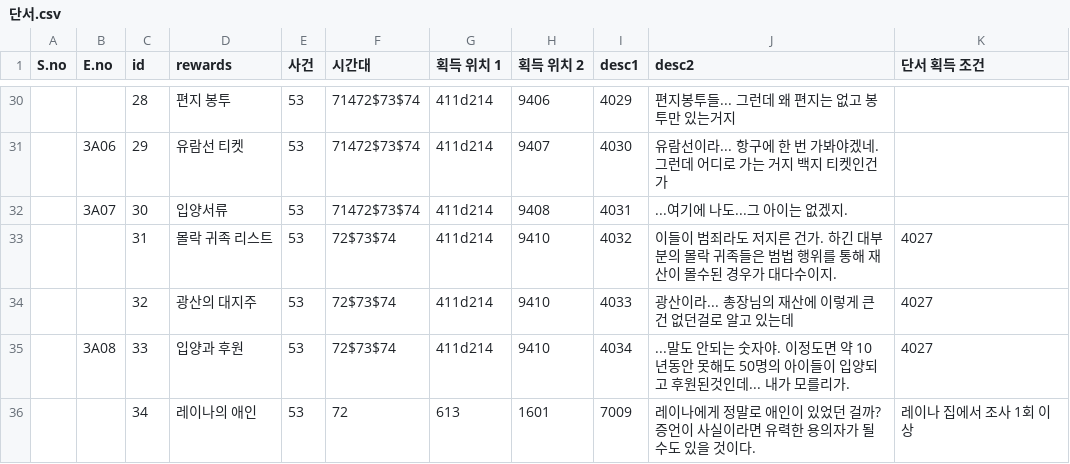
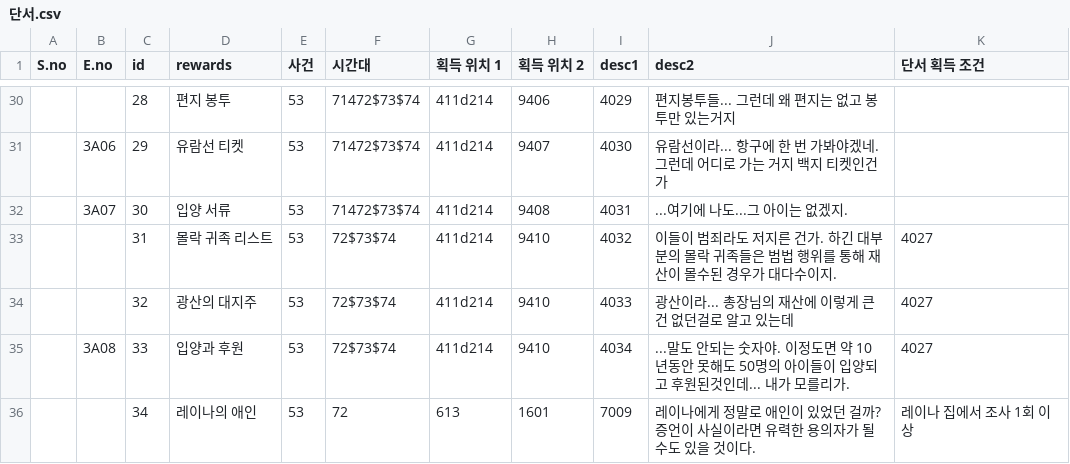
Before and after one commit to sladja3929/ProjectBW, a CSV file: Assets/StreamingAssets/Data/단서.csv, drawn as a sheet; only a part is shown, gaps mark what is left out.

```diff
--- a/Assets/StreamingAssets/Data/단서.csv
+++ b/Assets/StreamingAssets/Data/단서.csv
@@ -31,3 +31,3 @@
 ,3A06,29,유람선 티켓,53,71472$73$74,411d214,9407,4030,유람선이라... 항구에 한 번 가봐야겠네. 그런데 어디로 가는 거지 백지 티켓인건가,
-,3A07,30,입양서류,53,71472$73$74,411d214,9408,4031,...여기에 나도...그 아이는 없겠지.,
+,3A07,30,입양 서류,53,71472$73$74,411d214,9408,4031,...여기에 나도...그 아이는 없겠지.,
 ,,31,몰락 귀족 리스트,53,72$73$74,411d214,9410,4032,이들이 범죄라도 저지른 건가. 하긴 대부분의 몰락 귀족들은 범법 행위를 통해 재산이 몰수된 경우가 대다수이지.,4027
```
Also changed, not shown: Assets/StreamingAssets/Data/사건_3_전체_테이블.csv, 8 other files.
